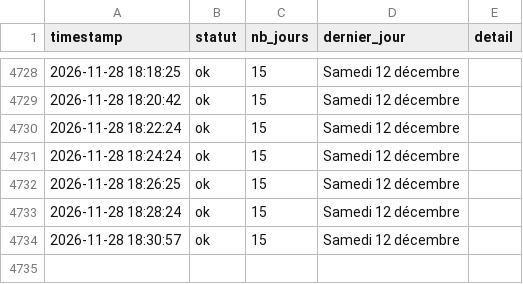
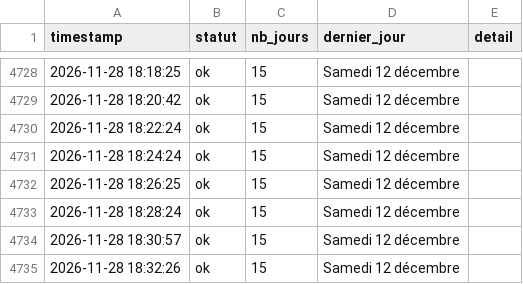
Before and after one commit to Tattsuwo/paris-tennis-watch, a CSV file: docs/data/requetes.csv, drawn as a sheet; only a part is shown, gaps mark what is left out.

Commit message:
data 2026-11-28_18:33

```diff
--- a/docs/data/requetes.csv
+++ b/docs/data/requetes.csv
@@ -4734 +4734,2 @@ timestamp,statut,nb_jours,dernier_jour,detail
 2026-11-28 18:30:57,ok,15,Samedi 12 décembre,
+2026-11-28 18:32:26,ok,15,Samedi 12 décembre,
```
Also changed, not shown: 3 other files.
